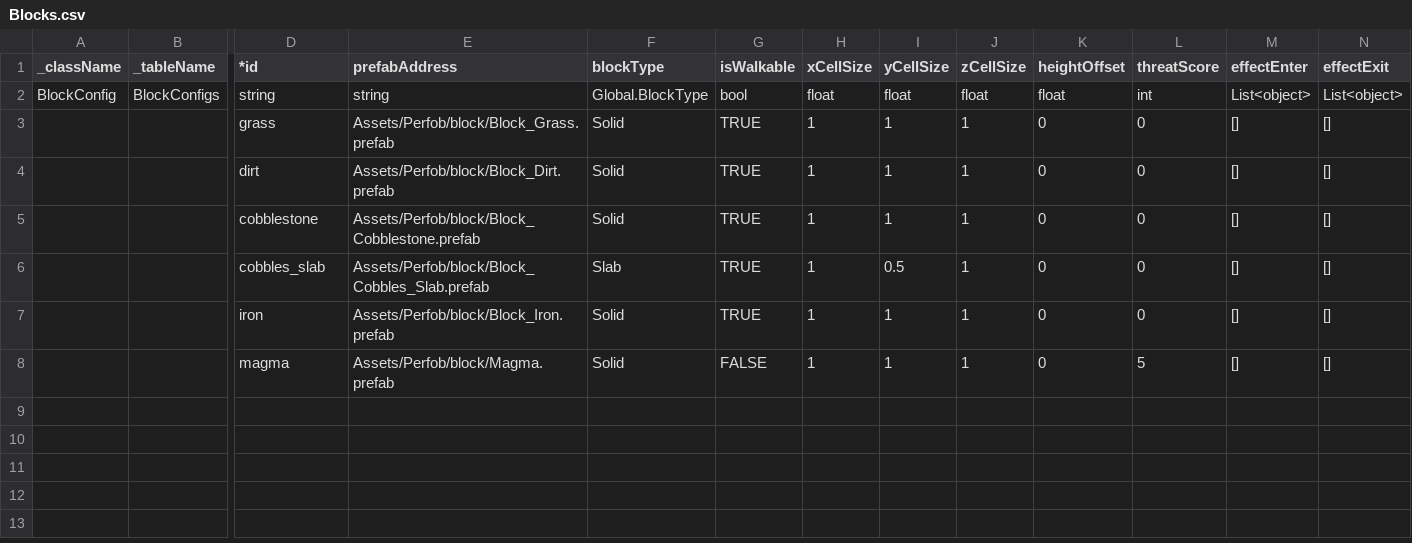
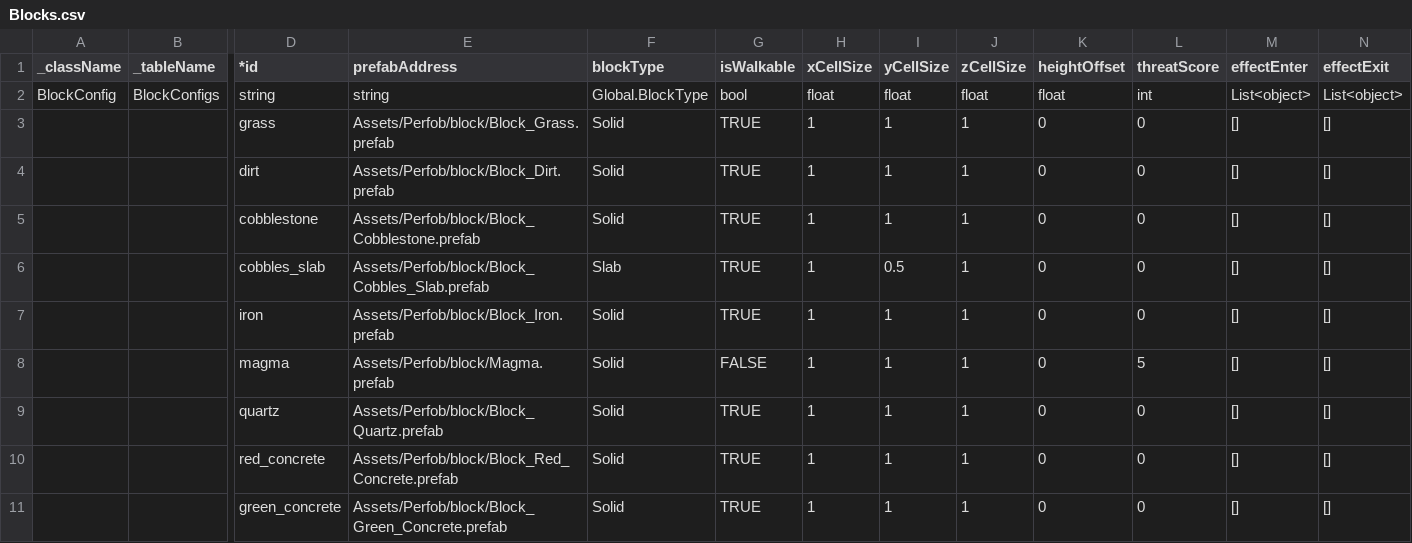
Before and after one commit to JXDYJS/SRPG_2026, a CSV file: Assets/Data/Table/Blocks.csv, drawn as a sheet; only a part is shown, gaps mark what is left out; rows hold the shown columns only; the diff names each change by its address in the sheet, - before the commit and + after, or states it on an @@ line.

Commit message:
feat(map): register quartz/concrete/iron block ids and cornell_box test level
TableData.cs gains quartz, red_concrete, green_concrete block configs and
level lv_004 (cornell_box map); Blocks/Levels/Units.csv mirror them;
MapManager maps schem ids 6-9 to the new blocks; mapping.json adds the
minecraft: block names. Register the new block prefabs in the Perfob
Addressables group.

```diff
--- a/Assets/Data/Table/Blocks.csv
+++ b/Assets/Data/Table/Blocks.csv
+row 9:  |  | quartz | Assets/Perfob/block/Block_Quartz.prefab | Solid | TRUE | 1 | 1 | 1 | 0 | 0 | [] | []
+row 10:  |  | red_concrete | Assets/Perfob/block/Block_Red_Concrete.prefab | Solid | TRUE | 1 | 1 | 1 | 0 | 0 | [] | []
+row 11:  |  | green_concrete | Assets/Perfob/block/Block_Green_Concrete.prefab | Solid | TRUE | 1 | 1 | 1 | 0 | 0 | [] | []
```
Also changed, not shown: Assets/Data/Table/Levels.csv, Assets/Data/Table/Units.csv, 4 other files.
